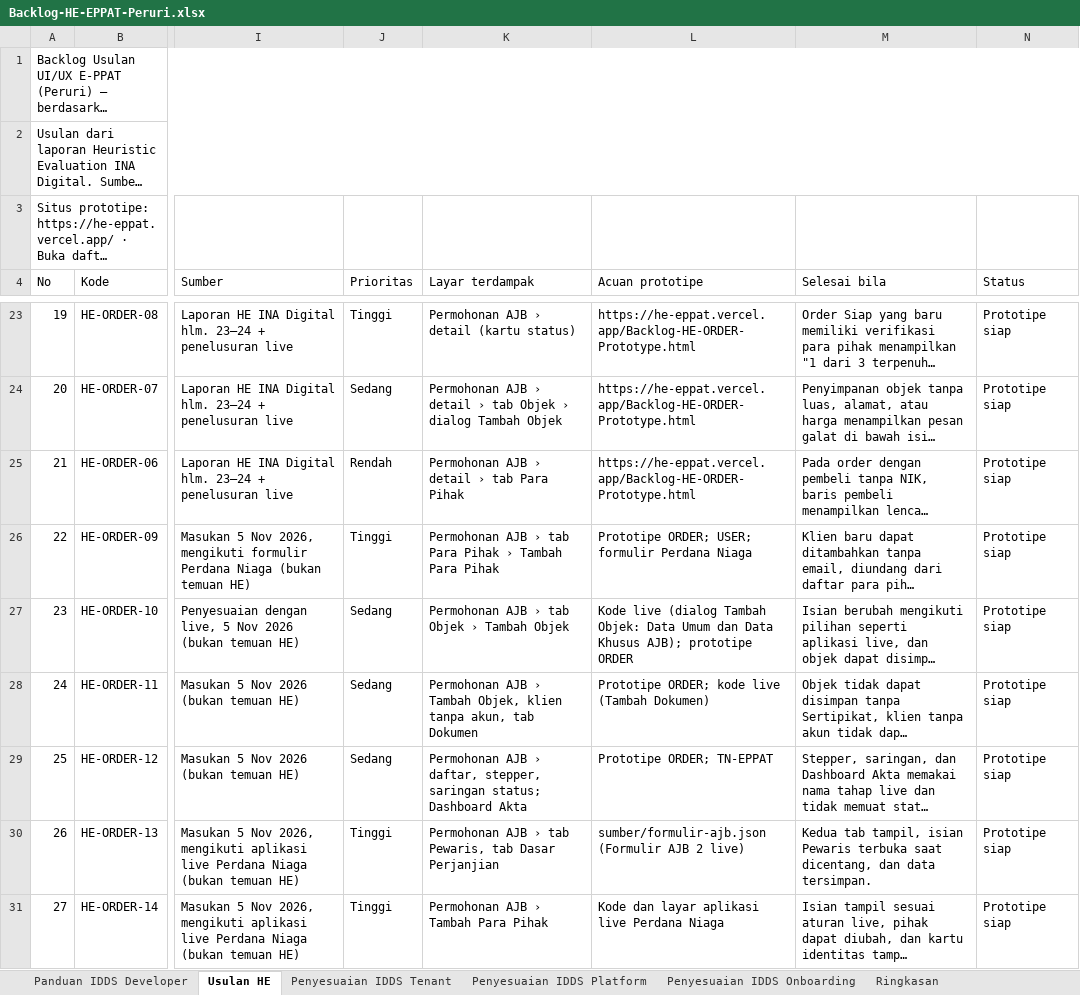
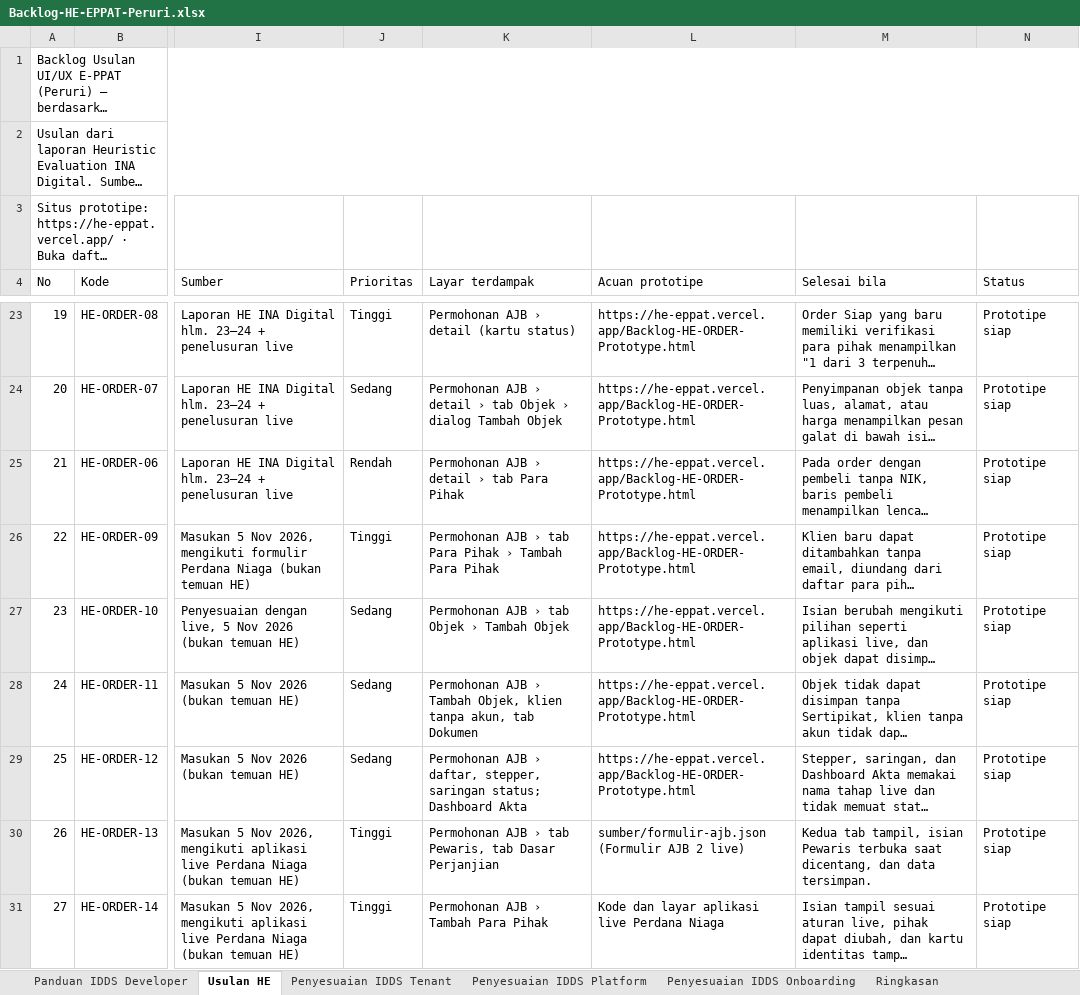
Before and after one commit to yogi-alt/HE-EPPAT-Backlog, an Excel workbook: Backlog-HE-EPPAT-Peruri.xlsx, sheet Usulan HE, drawn as a sheet; only a part is shown, gaps mark what is left out; long unchanged cells end in …; values as stored, in another font and other column widths than the file's, no cell formats; the diff covers the shown part only; the diff names each change by its address in the sheet, - before the commit and + after, or states it on an @@ line.

```diff
--- a/Backlog-HE-EPPAT-Peruri.xlsx (sheet Usulan HE)
+++ b/Backlog-HE-EPPAT-Peruri.xlsx (sheet Usulan HE)
-L26 (Acuan prototipe): Prototipe ORDER; USER; formulir Perdana Niaga
+L26 (Acuan prototipe): https://he-eppat.vercel.app/Backlog-HE-ORDER-Prototype.html
-L27 (Acuan prototipe): Kode live (dialog Tambah Objek: Data Umum dan Data Khusus AJB); prototipe ORDER
+L27 (Acuan prototipe): https://he-eppat.vercel.app/Backlog-HE-ORDER-Prototype.html
-L28 (Acuan prototipe): Prototipe ORDER; kode live (Tambah Dokumen)
+L28 (Acuan prototipe): https://he-eppat.vercel.app/Backlog-HE-ORDER-Prototype.html
-L29 (Acuan prototipe): Prototipe ORDER; TN-EPPAT
+L29 (Acuan prototipe): https://he-eppat.vercel.app/Backlog-HE-ORDER-Prototype.html
```
Also changed, not shown: 3 added rows, 64 edited cells and row numbers in column A elsewhere in this sheet, sheet Penyesuaian IDDS Tenant, sheet Riwayat Perubahan, sheet Ringkasan, sheet Perkiraan Nilai HE, cell formats, 2 other files.
